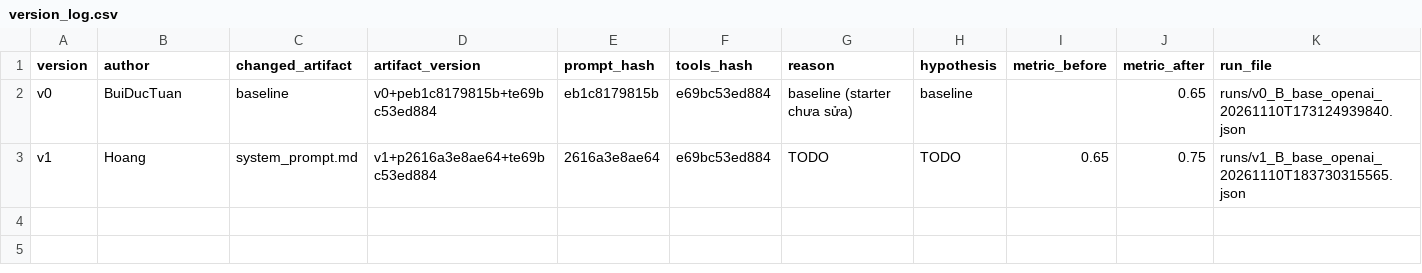
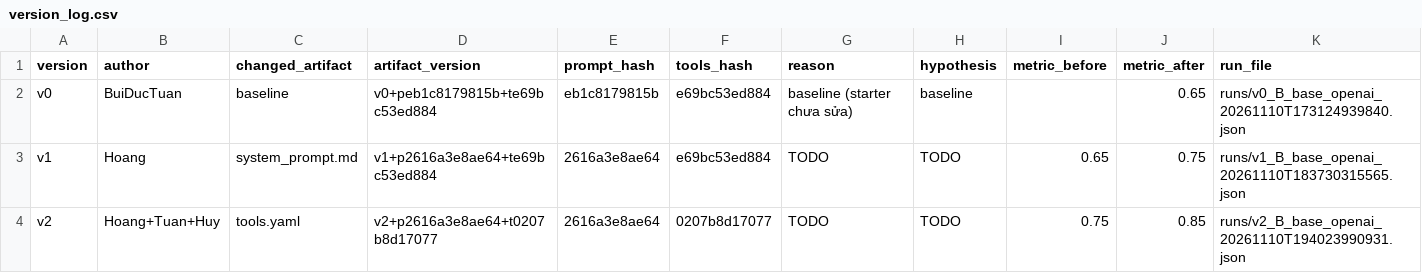
Before and after one commit to buiductuan2884-max/K5-L3B-DAY03-GroupT-ResearchAgentToolEval, a CSV file: starter_v0/artifacts/version_log.csv, drawn as a sheet; the diff names each change by its address in the sheet, - before the commit and + after, or states it on an @@ line.

Commit message:
CP2 v2: 10 tool descriptions (Hoang, Tuan, Huy), base run 0.75 -> 0.85, version_log v2 (reason/hypothesis TODO)

```diff
--- a/starter_v0/artifacts/version_log.csv
+++ b/starter_v0/artifacts/version_log.csv
+row 4: v2 | Hoang+Tuan+Huy | tools.yaml | v2+p2616a3e8ae64+t0207b8d17077 | 2616a3e8ae64 | 0207b8d17077 | TODO | TODO | 0.75 | 0.85 | runs/v2_B_base_openai_20261110T194023990931.json
```
Also changed, not shown: 1 other file.
